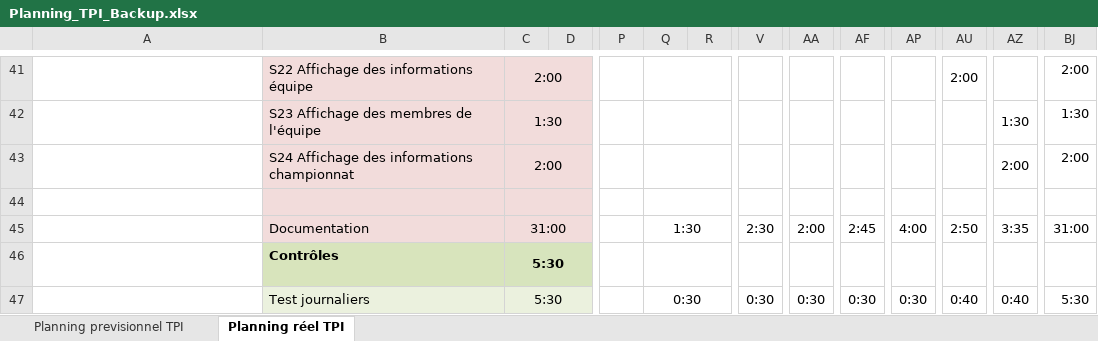
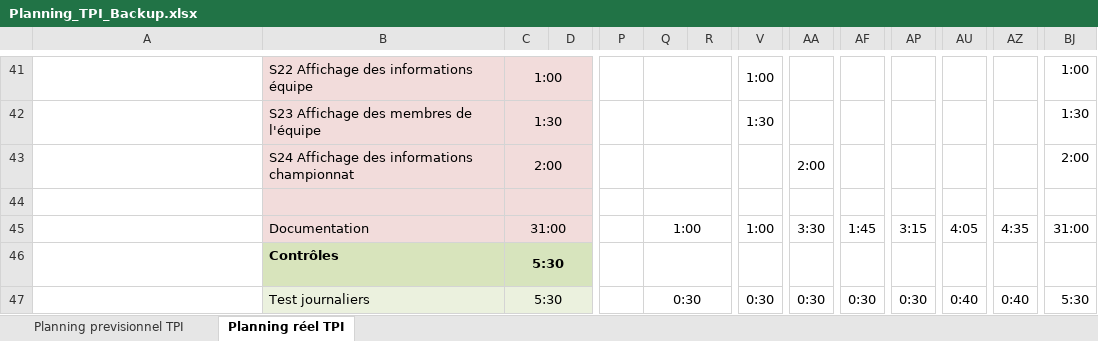
Before and after one commit to gotham226/DrafTeamTPI, an Excel workbook: Documentation/Planning_TPI_Backup.xlsx, sheet Planning réel TPI, drawn as a sheet; only a part is shown, gaps mark what is left out; values as stored, in another font and other column widths than the file's, no borders; conditional formats not drawn; the diff covers the shown part only; the diff names each change by its address in the sheet, - before the commit and + after, or states it on an @@ line.

```diff
--- a/Documentation/Planning_TPI_Backup.xlsx (sheet Planning réel TPI)
+++ b/Documentation/Planning_TPI_Backup.xlsx (sheet Planning réel TPI)
-C41: 2:00
+C41: 1:00
-V41: (empty)
+V41: 1:00
-AU41: 2:00
+AU41: (empty)
-BJ41: 2:00
+BJ41: 1:00
-V42: (empty)
+V42: 1:30
-AZ42: 1:30
+AZ42: (empty)
-AA43: (empty)
+AA43: 2:00
-AZ43: 2:00
+AZ43: (empty)
-Q45: 1:30
+Q45: 1:00
-V45: 2:30
+V45: 1:00
-AA45: 2:00
+AA45: 3:30
-AF45: 2:45
+AF45: 1:45
-AP45: 4:00
+AP45: 3:15
-AU45: 2:50
+AU45: 4:05
-AZ45: 3:35
+AZ45: 4:35
```
Also changed, not shown: 31 edited cells elsewhere in this sheet, 35 other files.
